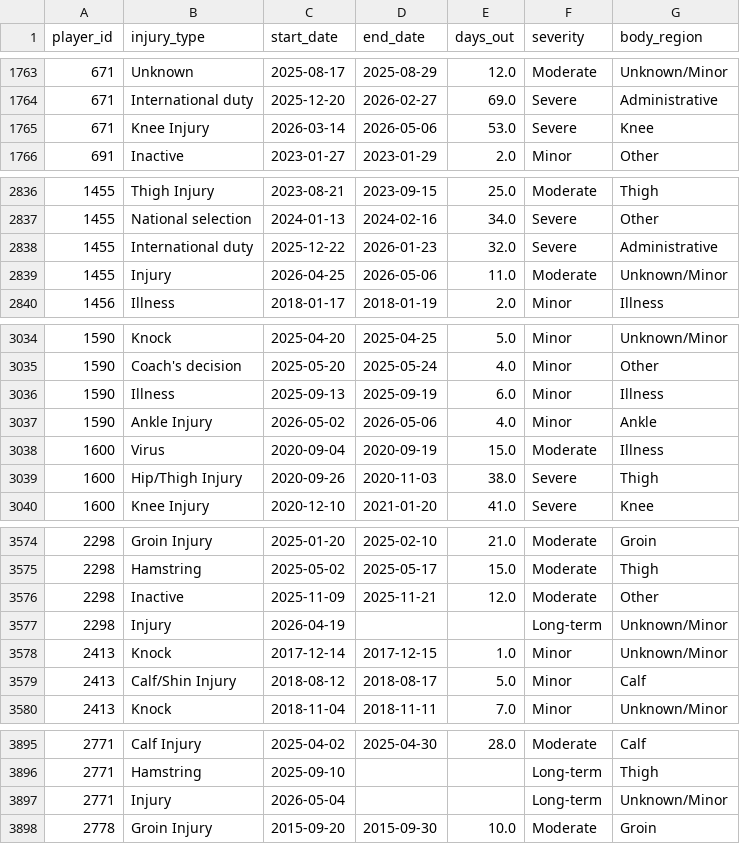
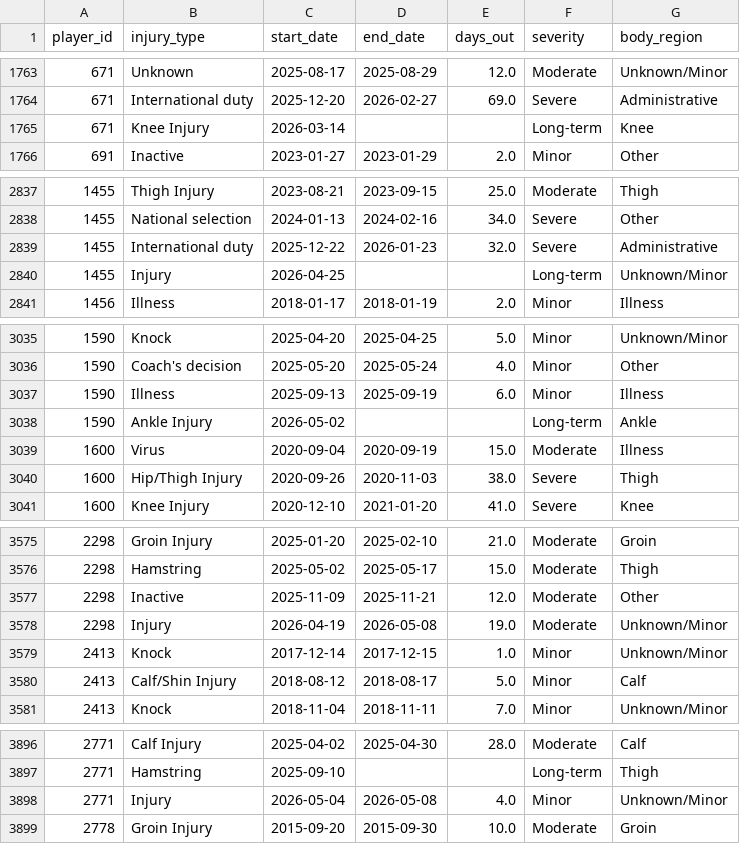
Before and after one commit to de1vos/sports-injury-indicator, a CSV file: data/injuries.csv, drawn as a sheet; only a part is shown, gaps mark what is left out; the diff covers the shown part only.

```diff
--- a/data/injuries.csv
+++ b/data/injuries.csv
@@ -1764,3 +1764,3 @@ player_id,injury_type,start_date,end_date,days_out,severity,body_region
 671,International duty,2025-12-20,2026-02-27,69.0,Severe,Administrative
-671,Knee Injury,2026-03-14,2026-05-06,53.0,Severe,Knee
+671,Knee Injury,2026-03-14,,,Long-term,Knee
 691,Inactive,2023-01-27,2023-01-29,2.0,Minor,Other
@@ -2838,3 +2839,3 @@ player_id,injury_type,start_date,end_date,days_out,severity,body_region
 1455,International duty,2025-12-22,2026-01-23,32.0,Severe,Administrative
-1455,Injury,2026-04-25,2026-05-06,11.0,Moderate,Unknown/Minor
+1455,Injury,2026-04-25,,,Long-term,Unknown/Minor
 1456,Illness,2018-01-17,2018-01-19,2.0,Minor,Illness
@@ -3036,3 +3037,3 @@ player_id,injury_type,start_date,end_date,days_out,severity,body_region
 1590,Illness,2025-09-13,2025-09-19,6.0,Minor,Illness
-1590,Ankle Injury,2026-05-02,2026-05-06,4.0,Minor,Ankle
+1590,Ankle Injury,2026-05-02,,,Long-term,Ankle
 1600,Virus,2020-09-04,2020-09-19,15.0,Moderate,Illness
@@ -3576,3 +3577,3 @@ player_id,injury_type,start_date,end_date,days_out,severity,body_region
 2298,Inactive,2025-11-09,2025-11-21,12.0,Moderate,Other
-2298,Injury,2026-04-19,,,Long-term,Unknown/Minor
+2298,Injury,2026-04-19,2026-05-08,19.0,Moderate,Unknown/Minor
 2413,Knock,2017-12-14,2017-12-15,1.0,Minor,Unknown/Minor
@@ -3896,3 +3897,3 @@ player_id,injury_type,start_date,end_date,days_out,severity,body_region
 2771,Hamstring,2025-09-10,,,Long-term,Thigh
-2771,Injury,2026-05-04,,,Long-term,Unknown/Minor
+2771,Injury,2026-05-04,2026-05-08,4.0,Minor,Unknown/Minor
 2778,Groin Injury,2015-09-20,2015-09-30,10.0,Moderate,Groin
```
Also changed, not shown: 5 added rows and 110 edited cells elsewhere in this file, 3 other files.
